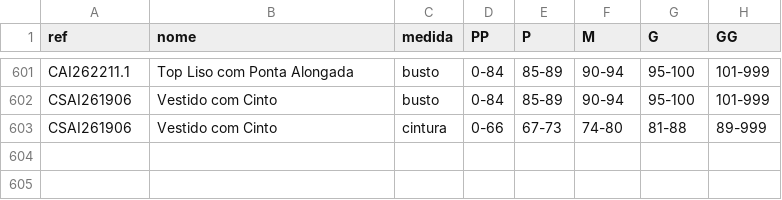
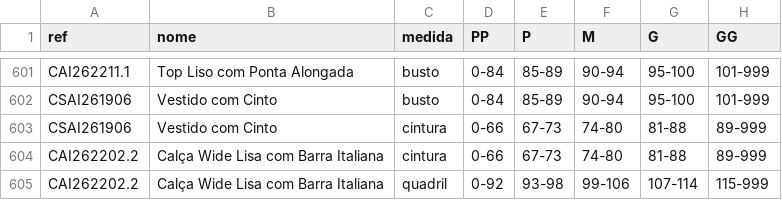
Before and after one commit to joaobressann-lab/medidas-carlota, a CSV file: medidas.csv, drawn as a sheet; only a part is shown, gaps mark what is left out.

Commit message:
Add CAI262202.2

```diff
--- a/medidas.csv
+++ b/medidas.csv
@@ -603 +603,3 @@ CSAI261906;Vestido com Cinto;busto;0-84;85-89;90-94;95-100;101-999
 CSAI261906;Vestido com Cinto;cintura;0-66;67-73;74-80;81-88;89-999
+CAI262202.2;Calça Wide Lisa com Barra Italiana;cintura;0-66;67-73;74-80;81-88;89-999
+CAI262202.2;Calça Wide Lisa com Barra Italiana;quadril;0-92;93-98;99-106;107-114;115-999
```
